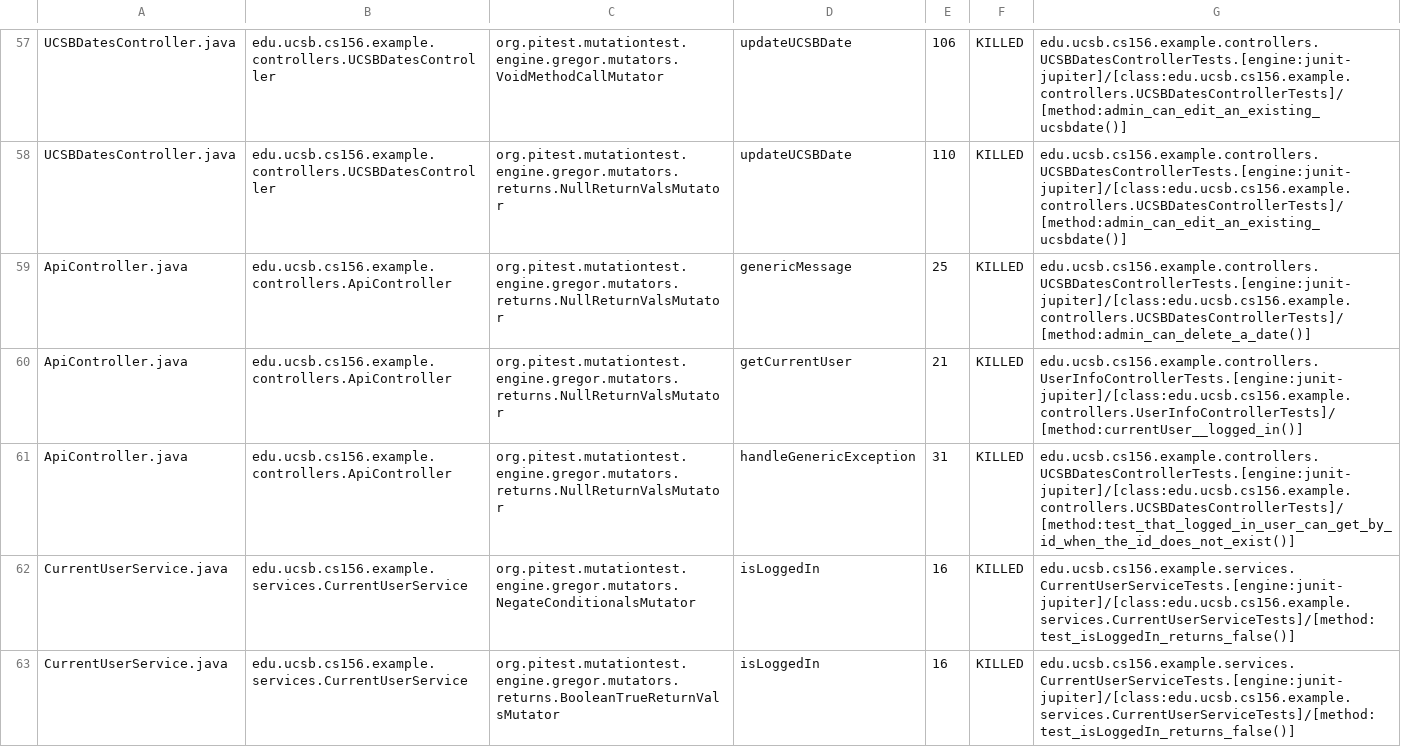
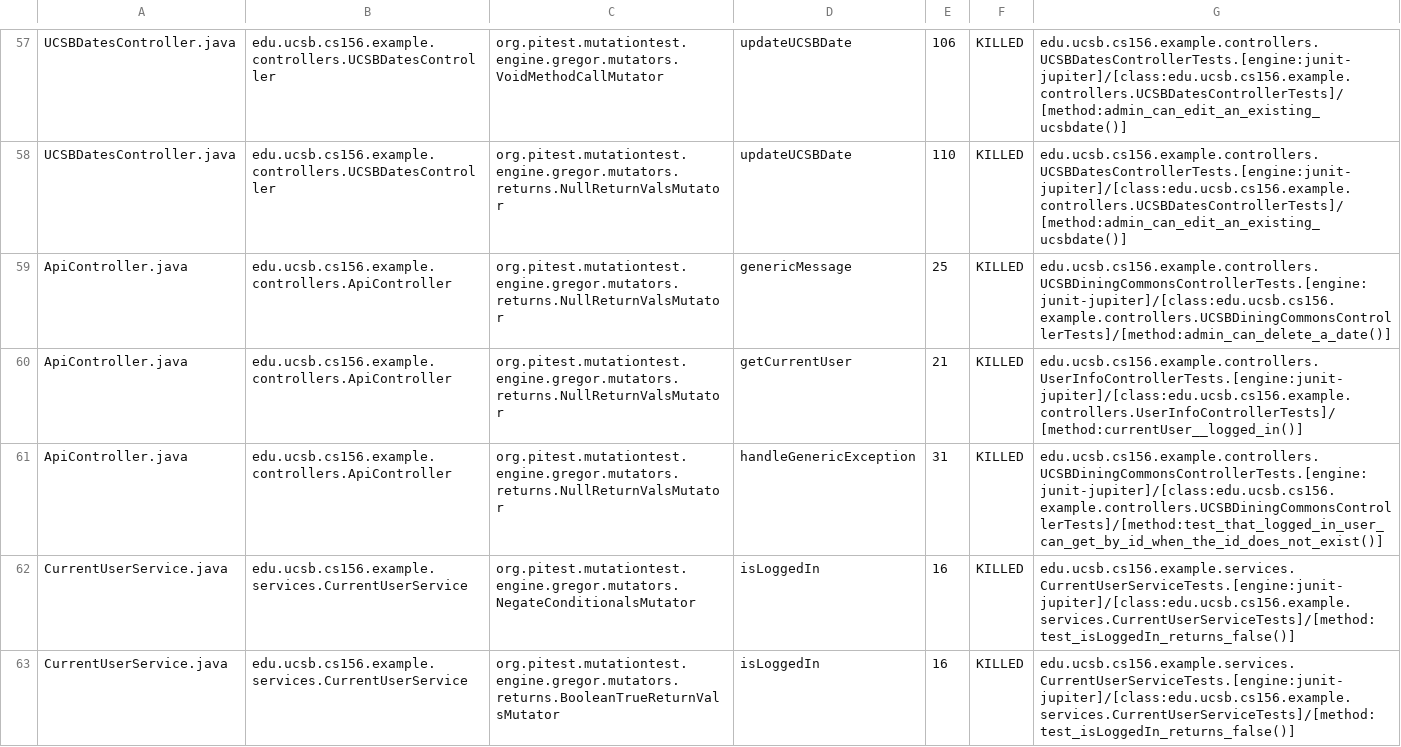
Before and after one commit to ucsb-cs156-w24/team02-w24-4pm-3, a CSV file: prs/43/pitest/mutations.csv, drawn as a sheet; only a part is shown, gaps mark what is left out.

Commit message:
Deploying to gh-pages from @ ucsb-cs156-w24/team02-w24-4pm-3@7e2e9edf4b62b721db31f02cb01393dabc052797 🚀

```diff
--- a/prs/43/pitest/mutations.csv
+++ b/prs/43/pitest/mutations.csv
@@ -58,5 +58,5 @@ UCSBDatesController.java,edu.ucsb.cs156.example.controllers.UCSBDatesController,
 UCSBDatesController.java,edu.ucsb.cs156.example.controllers.UCSBDatesController,org.pitest.mutationtest.engine.gregor.mutators.returns.NullReturnValsMutator,updateUCSBDate,110,KILLED,edu.ucsb.cs156.example.controllers.UCSBDatesControllerTests.[engine:junit-jupiter]/[class:edu.ucsb.cs156.example.controllers.UCSBDatesControllerTests]/[method:admin_can_edit_an_existing_ucsbdate()]
-ApiController.java,edu.ucsb.cs156.example.controllers.ApiController,org.pitest.mutationtest.engine.gregor.mutators.returns.NullReturnValsMutator,genericMessage,25,KILLED,edu.ucsb.cs156.example.controllers.UCSBDatesControllerTests.[engine:junit-jupiter]/[class:edu.ucsb.cs156.example.controllers.UCSBDatesControllerTests]/[method:admin_can_delete_a_date()]
+ApiController.java,edu.ucsb.cs156.example.controllers.ApiController,org.pitest.mutationtest.engine.gregor.mutators.returns.NullReturnValsMutator,genericMessage,25,KILLED,edu.ucsb.cs156.example.controllers.UCSBDiningCommonsControllerTests.[engine:junit-jupiter]/[class:edu.ucsb.cs156.example.controllers.UCSBDiningCommonsControllerTests]/[method:admin_can_delete_a_date()]
 ApiController.java,edu.ucsb.cs156.example.controllers.ApiController,org.pitest.mutationtest.engine.gregor.mutators.returns.NullReturnValsMutator,getCurrentUser,21,KILLED,edu.ucsb.cs156.example.controllers.UserInfoControllerTests.[engine:junit-jupiter]/[class:edu.ucsb.cs156.example.controllers.UserInfoControllerTests]/[method:currentUser__logged_in()]
-ApiController.java,edu.ucsb.cs156.example.controllers.ApiController,org.pitest.mutationtest.engine.gregor.mutators.returns.NullReturnValsMutator,handleGenericException,31,KILLED,edu.ucsb.cs156.example.controllers.UCSBDatesControllerTests.[engine:junit-jupiter]/[class:edu.ucsb.cs156.example.controllers.UCSBDatesControllerTests]/[method:test_that_logged_in_user_can_get_by_id_when_the_id_does_not_exist()]
+ApiController.java,edu.ucsb.cs156.example.controllers.ApiController,org.pitest.mutationtest.engine.gregor.mutators.returns.NullReturnValsMutator,handleGenericException,31,KILLED,edu.ucsb.cs156.example.controllers.UCSBDiningCommonsControllerTests.[engine:junit-jupiter]/[class:edu.ucsb.cs156.example.controllers.UCSBDiningCommonsControllerTests]/[method:test_that_logged_in_user_can_get_by_id_when_the_id_does_not_exist()]
 CurrentUserService.java,edu.ucsb.cs156.example.services.CurrentUserService,org.pitest.mutationtest.engine.gregor.mutators.NegateConditionalsMutator,isLoggedIn,16,KILLED,edu.ucsb.cs156.example.services.CurrentUserServiceTests.[engine:junit-jupiter]/[class:edu.ucsb.cs156.example.services.CurrentUserServiceTests]/[method:test_isLoggedIn_returns_false()]
```
Also changed, not shown: 12 other files.
